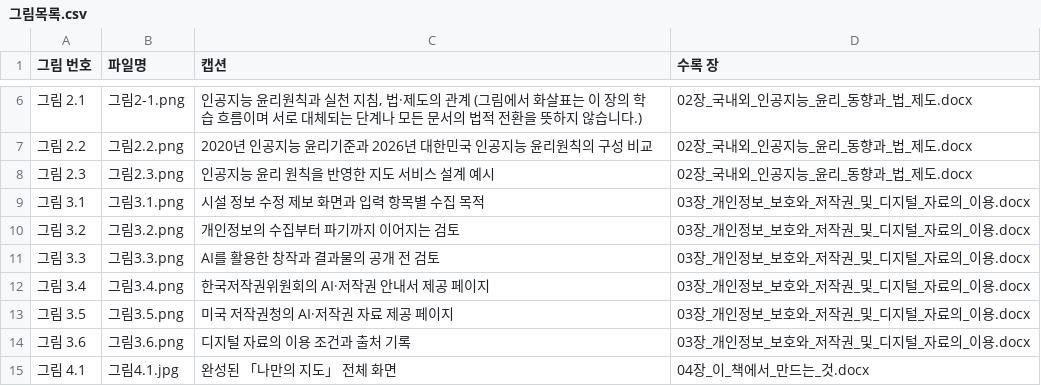
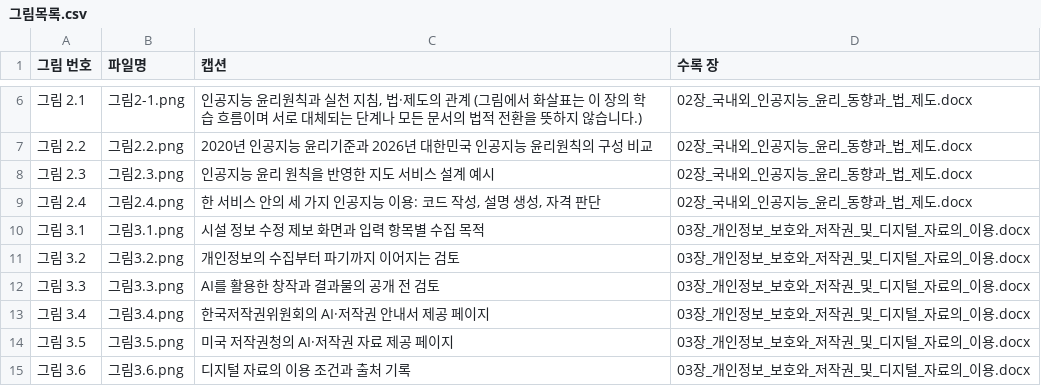
Before and after one commit to shain1912/vibecoding-map-book, a CSV file: 최종교재/그림목록.csv, drawn as a sheet; only a part is shown, gaps mark what is left out; the shorter side is filled out with more unchanged rows; the diff names each change by its address in the sheet, - before the commit and + after, or states it on an @@ line.

```diff
--- a/최종교재/그림목록.csv
+++ b/최종교재/그림목록.csv
+row 9: 그림 2.4 | 그림2.4.png | 한 서비스 안의 세 가지 인공지능 이용: 코드 작성, 설명 생성, 자격 판단 | 02장_국내외_인공지능_윤리_동향과_법_제도.docx
```
Also changed, not shown: 4 other files.
